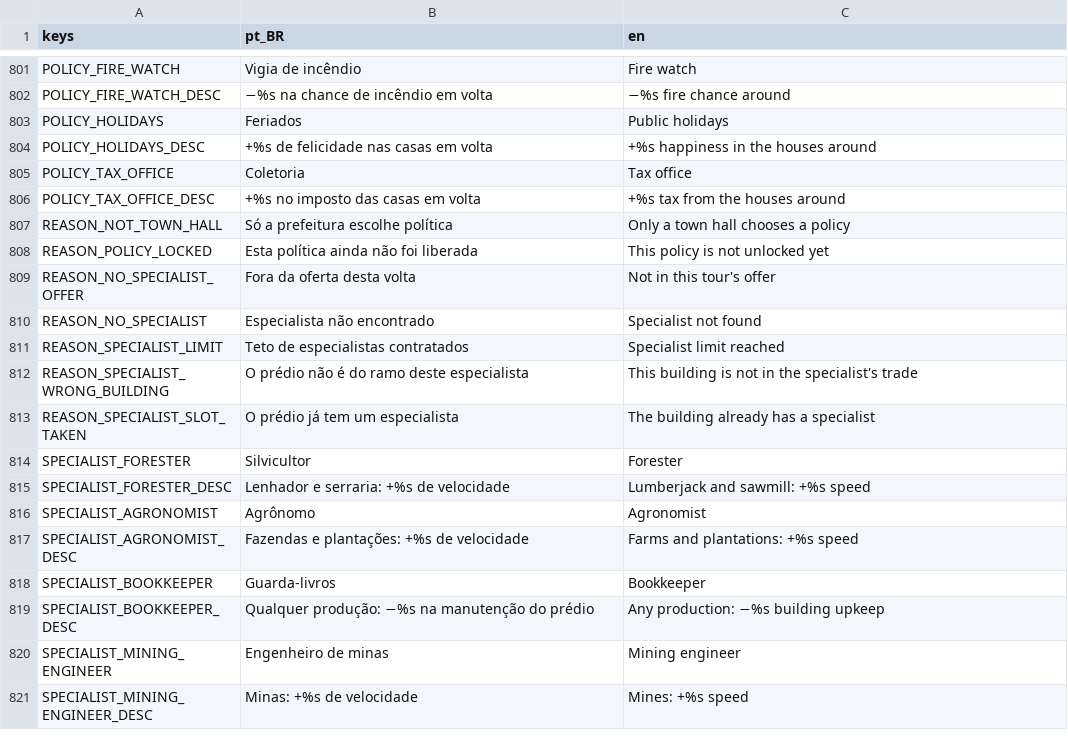
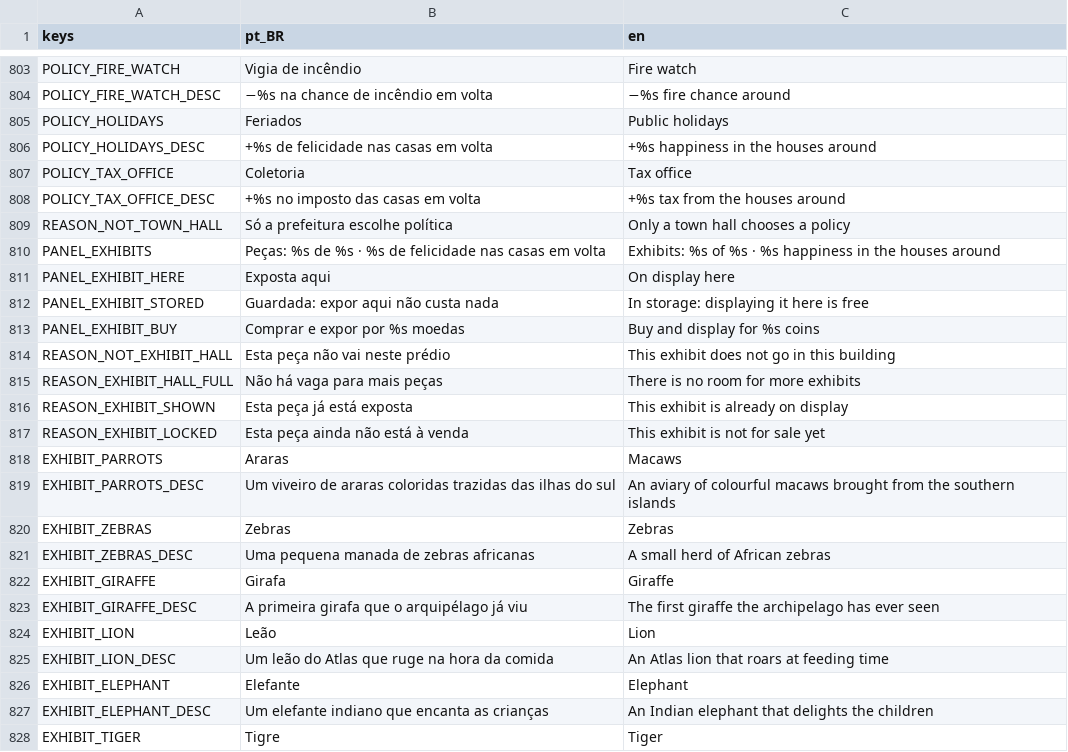
Before and after one commit to Davifemesquita/SOCIETY, a CSV file: ui/translations/strings.csv, drawn as a sheet; only a part is shown, gaps mark what is left out; the shorter side is filled out with more unchanged rows; the diff covers the shown part only.

```diff
--- a/ui/translations/strings.csv
+++ b/ui/translations/strings.csv
@@ -807 +809,20 @@ POLICY_TAX_OFFICE_DESC,+%s no imposto das casas em volta,+%s tax from the houses
 REASON_NOT_TOWN_HALL,Só a prefeitura escolhe política,Only a town hall chooses a policy
+PANEL_EXHIBITS,"Peças: %s de %s · %s de felicidade nas casas em volta","Exhibits: %s of %s · %s happiness in the houses around"
+PANEL_EXHIBIT_HERE,Exposta aqui,On display here
+PANEL_EXHIBIT_STORED,Guardada: expor aqui não custa nada,In storage: displaying it here is free
+PANEL_EXHIBIT_BUY,Comprar e expor por %s moedas,Buy and display for %s coins
+REASON_NOT_EXHIBIT_HALL,Esta peça não vai neste prédio,This exhibit does not go in this building
+REASON_EXHIBIT_HALL_FULL,Não há vaga para mais peças,There is no room for more exhibits
+REASON_EXHIBIT_SHOWN,Esta peça já está exposta,This exhibit is already on display
+REASON_EXHIBIT_LOCKED,Esta peça ainda não está à venda,This exhibit is not for sale yet
+EXHIBIT_PARROTS,Araras,Macaws
+EXHIBIT_PARROTS_DESC,Um viveiro de araras coloridas trazidas das ilhas do sul,An aviary of colourful macaws brought from the southern islands
+EXHIBIT_ZEBRAS,Zebras,Zebras
+EXHIBIT_ZEBRAS_DESC,Uma pequena manada de zebras africanas,A small herd of African zebras
+EXHIBIT_GIRAFFE,Girafa,Giraffe
+EXHIBIT_GIRAFFE_DESC,A primeira girafa que o arquipélago já viu,The first giraffe the archipelago has ever seen
+EXHIBIT_LION,Leão,Lion
+EXHIBIT_LION_DESC,Um leão do Atlas que ruge na hora da comida,An Atlas lion that roars at feeding time
+EXHIBIT_ELEPHANT,Elefante,Elephant
+EXHIBIT_ELEPHANT_DESC,Um elefante indiano que encanta as crianças,An Indian elephant that delights the children
+EXHIBIT_TIGER,Tigre,Tiger
```
Also changed, not shown: 15 added rows elsewhere in this file, tools/icons/icon_list.csv, 47 other files.
